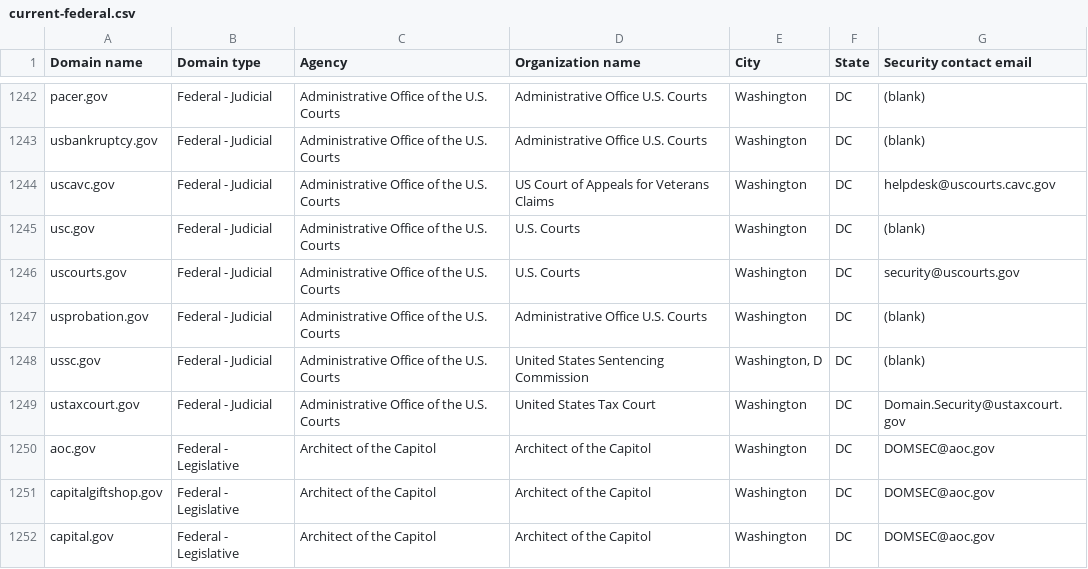
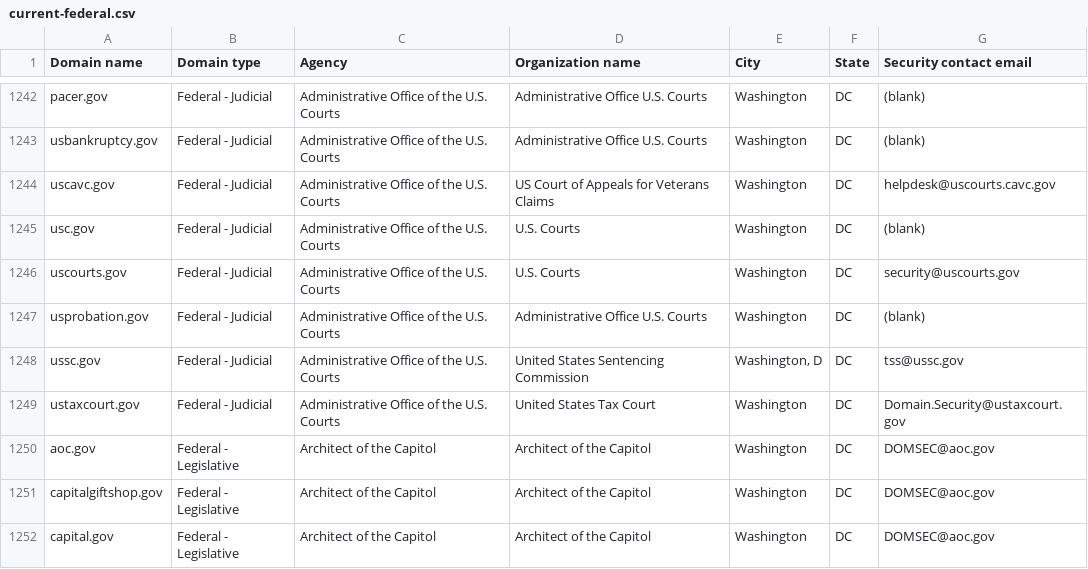
Before and after one commit to LadyPhoeynix/dotgov-data, a CSV file: current-federal.csv, drawn as a sheet; only a part is shown, gaps mark what is left out.

Commit message:
Flat: latest data (2024-08-31T06:29:36.929Z) {   "date": "2024-08-31T06:29:36.929Z",   "files": [     {       "name": "current-federal.csv",       "deltaBytes": 5,       "source": "https://manage.get.gov/api/v1/get-report/current-federal"     },     {       "name": "current-full.csv",       "deltaBytes": 1351,       "source": "https://manage.get.gov/api/v1/get-report/current-full"     }   ] }

```diff
--- a/current-federal.csv
+++ b/current-federal.csv
@@ -1247,3 +1247,3 @@ uscourts.gov,Federal - Judicial,Administrative Office of the U.S. Courts,U.S.
 usprobation.gov,Federal - Judicial,Administrative Office of the U.S. Courts,Administrative Office U.S. Courts,Washington,DC,(blank)
-ussc.gov,Federal - Judicial,Administrative Office of the U.S. Courts,United States Sentencing Commission,"Washington, D",DC,(blank)
+ussc.gov,Federal - Judicial,Administrative Office of the U.S. Courts,United States Sentencing Commission,"Washington, D",DC,tss@ussc.gov
 ustaxcourt.gov,Federal - Judicial,Administrative Office of the U.S. Courts,United States Tax Court,Washington,DC,Domain.Security@ustaxcourt.gov
```
Also changed, not shown: 1 other file.
